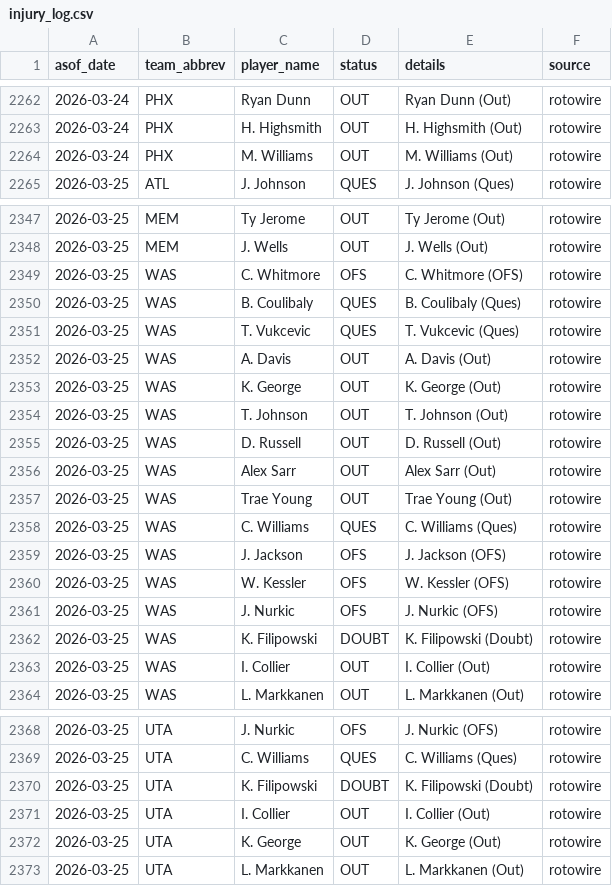
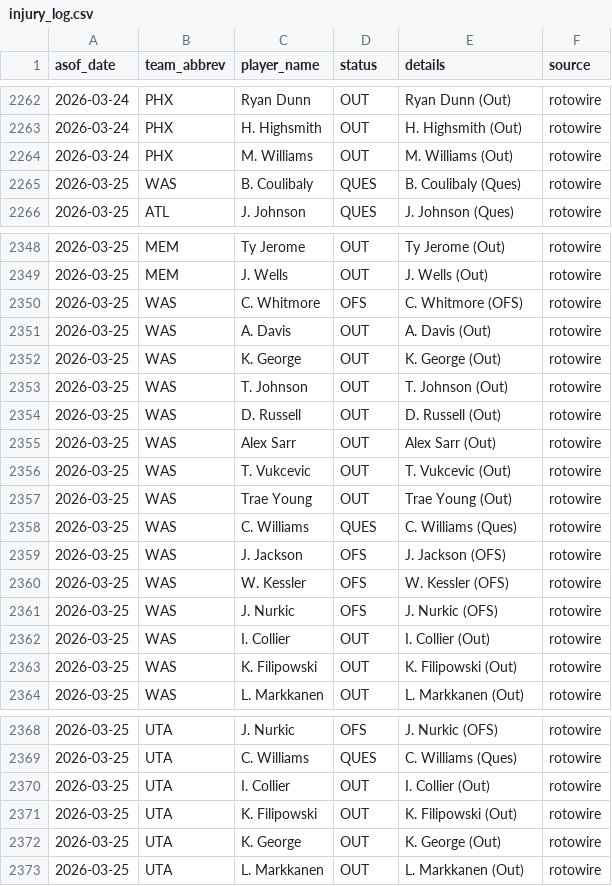
Before and after one commit to oliver-monday/NBAgent, a CSV file: logs/injury_log.csv, drawn as a sheet; only a part is shown, gaps mark what is left out.

```diff
--- a/logs/injury_log.csv
+++ b/logs/injury_log.csv
@@ -2264,2 +2264,3 @@ asof_date,team_abbrev,player_name,status,details,source
 2026-03-24,PHX,M. Williams,OUT,M. Williams (Out),rotowire
+2026-03-25,WAS,B. Coulibaly,QUES,B. Coulibaly (Ques),rotowire
 2026-03-25,ATL,J. Johnson,QUES,J. Johnson (Ques),rotowire
@@ -2349,4 +2350,2 @@ asof_date,team_abbrev,player_name,status,details,source
 2026-03-25,WAS,C. Whitmore,OFS,C. Whitmore (OFS),rotowire
-2026-03-25,WAS,B. Coulibaly,QUES,B. Coulibaly (Ques),rotowire
-2026-03-25,WAS,T. Vukcevic,QUES,T. Vukcevic (Ques),rotowire
 2026-03-25,WAS,A. Davis,OUT,A. Davis (Out),rotowire
@@ -2356,2 +2355,3 @@ asof_date,team_abbrev,player_name,status,details,source
 2026-03-25,WAS,Alex Sarr,OUT,Alex Sarr (Out),rotowire
+2026-03-25,WAS,T. Vukcevic,OUT,T. Vukcevic (Out),rotowire
 2026-03-25,WAS,Trae Young,OUT,Trae Young (Out),rotowire
@@ -2361,4 +2361,4 @@ asof_date,team_abbrev,player_name,status,details,source
 2026-03-25,WAS,J. Nurkic,OFS,J. Nurkic (OFS),rotowire
-2026-03-25,WAS,K. Filipowski,DOUBT,K. Filipowski (Doubt),rotowire
 2026-03-25,WAS,I. Collier,OUT,I. Collier (Out),rotowire
+2026-03-25,WAS,K. Filipowski,OUT,K. Filipowski (Out),rotowire
 2026-03-25,WAS,L. Markkanen,OUT,L. Markkanen (Out),rotowire
@@ -2369,4 +2369,4 @@ asof_date,team_abbrev,player_name,status,details,source
 2026-03-25,UTA,C. Williams,QUES,C. Williams (Ques),rotowire
-2026-03-25,UTA,K. Filipowski,DOUBT,K. Filipowski (Doubt),rotowire
 2026-03-25,UTA,I. Collier,OUT,I. Collier (Out),rotowire
+2026-03-25,UTA,K. Filipowski,OUT,K. Filipowski (Out),rotowire
 2026-03-25,UTA,K. George,OUT,K. George (Out),rotowire
```
Also changed, not shown: 1 other file.
